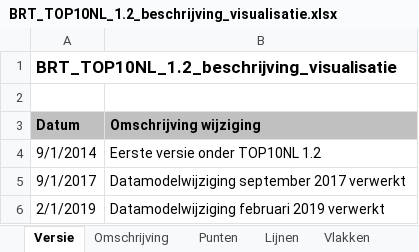
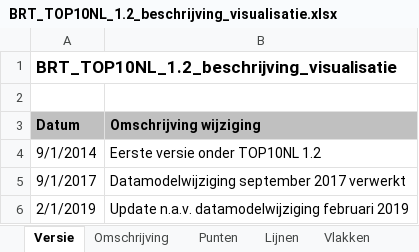
Before and after one commit to kadaster/top10nl, an Excel workbook: visualisatie/1.2.0/BRT_TOP10NL_1.2_beschrijving_visualisatie.xlsx, sheet Versie, drawn as a sheet; values as stored, in another font and other column widths than the file's, no borders; the diff names each change by its address in the sheet, - before the commit and + after, or states it on an @@ line.

```diff
--- a/visualisatie/1.2.0/BRT_TOP10NL_1.2_beschrijving_visualisatie.xlsx (sheet Versie)
+++ b/visualisatie/1.2.0/BRT_TOP10NL_1.2_beschrijving_visualisatie.xlsx (sheet Versie)
-B6 (Omschrijving wijziging): Datamodelwijziging februari 2019 verwerkt
+B6 (Omschrijving wijziging): Update n.a.v. datamodelwijziging februari 2019
```
Also changed, not shown: visualisatie/1.2.0/BRT_TOP10NL_1.2_visualisatiecode_attributen.xlsx.
